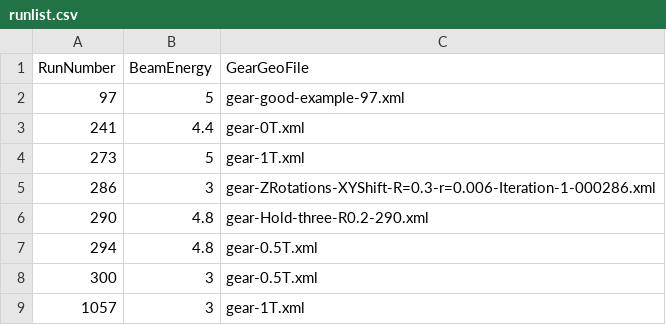
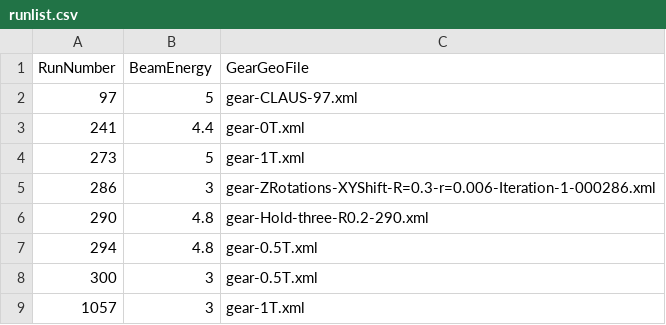
Before and after one commit to eutelescope/eutelescope, a CSV file: jobsub/examples/GBL/noDUTExample/runlist/runlist.csv, drawn as a sheet.

```diff
--- a/jobsub/examples/GBL/noDUTExample/runlist/runlist.csv
+++ b/jobsub/examples/GBL/noDUTExample/runlist/runlist.csv
@@ -1,3 +1,3 @@
 RunNumber,BeamEnergy,GearGeoFile
-97,5,gear-good-example-97.xml
+97,5,gear-CLAUS-97.xml
 241,4.4,gear-0T.xml
```
Also changed, not shown: 3 other files.
